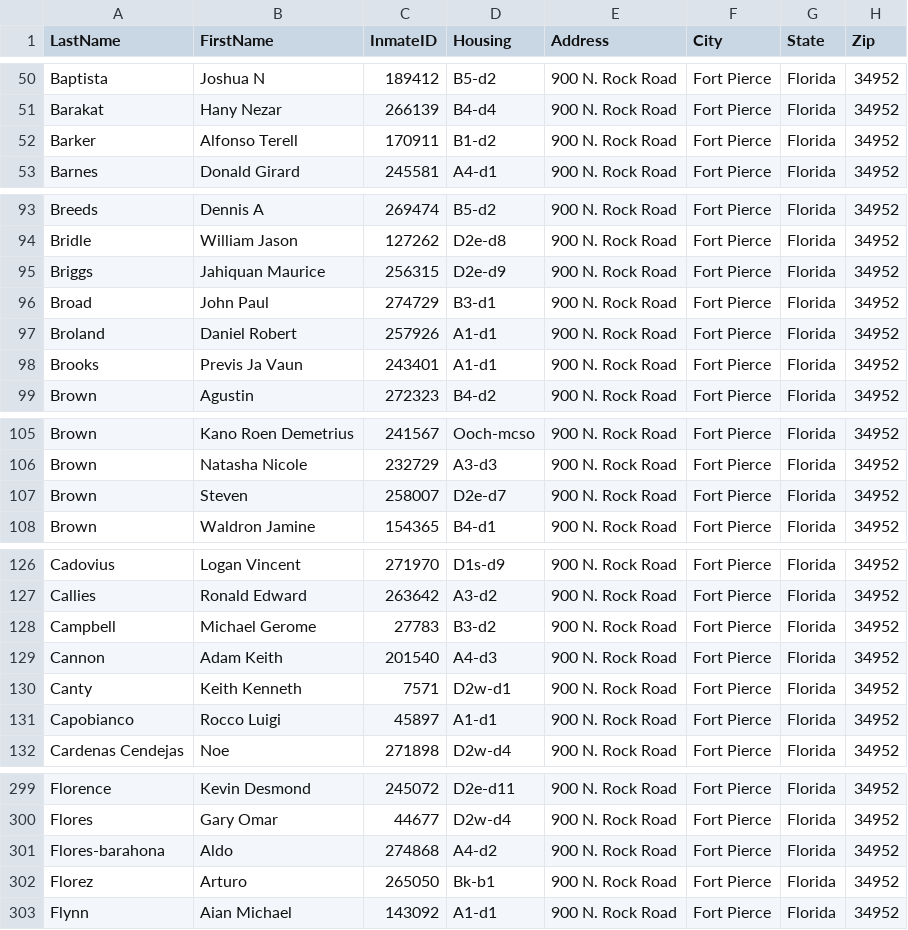
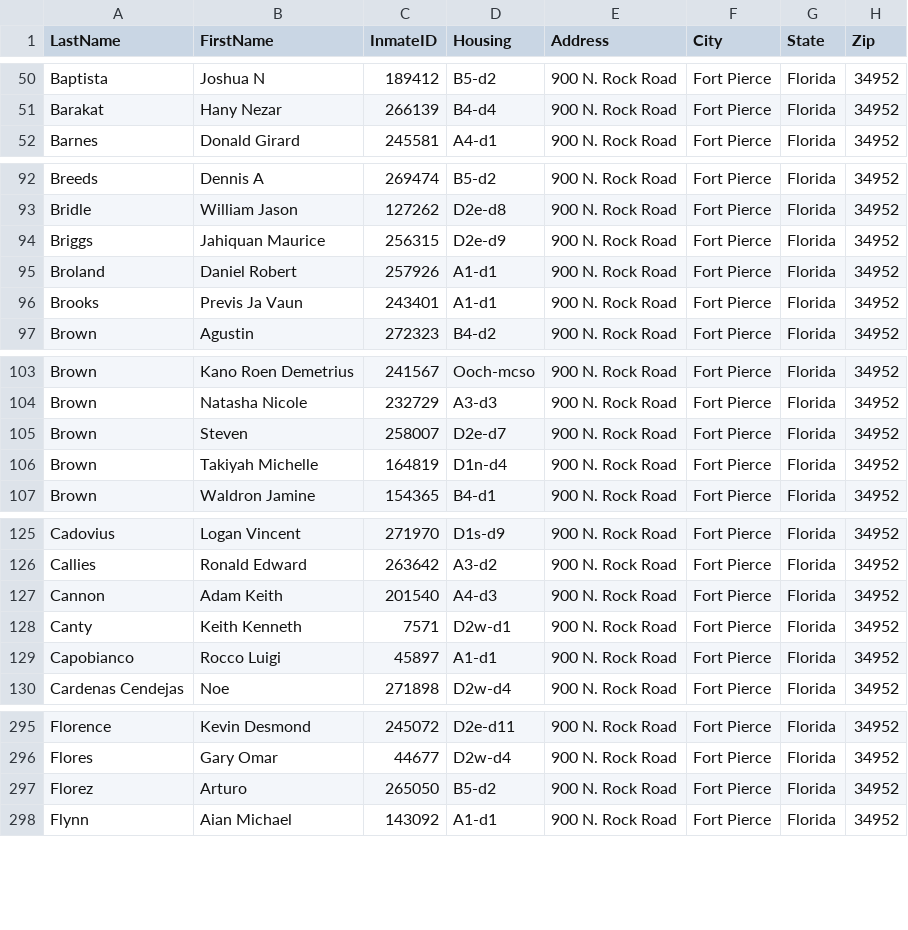
Before and after one commit to webrezaul/david, a CSV file: inmate_list.csv, drawn as a sheet; only a part is shown, gaps mark what is left out; the diff covers the shown part only.

```diff
--- a/inmate_list.csv
+++ b/inmate_list.csv
@@ -51,3 +51,2 @@ Baptista,Joshua N,189412,B5-d2,900 N. Rock Road,Fort Pierce,Florida,34952
 Barakat,Hany Nezar,266139,B4-d4,900 N. Rock Road,Fort Pierce,Florida,34952
-Barker,Alfonso Terell,170911,B1-d2,900 N. Rock Road,Fort Pierce,Florida,34952
 Barnes,Donald Girard,245581,A4-d1,900 N. Rock Road,Fort Pierce,Florida,34952
@@ -95,3 +94,2 @@ Bridle,William Jason,127262,D2e-d8,900 N. Rock Road,Fort Pierce,Florida,34952
 Briggs,Jahiquan Maurice,256315,D2e-d9,900 N. Rock Road,Fort Pierce,Florida,34952
-Broad,John Paul,274729,B3-d1,900 N. Rock Road,Fort Pierce,Florida,34952
 Broland,Daniel Robert,257926,A1-d1,900 N. Rock Road,Fort Pierce,Florida,34952
@@ -107,2 +105,3 @@ Brown,Natasha Nicole,232729,A3-d3,900 N. Rock Road,Fort Pierce,Florida,34952
 Brown,Steven,258007,D2e-d7,900 N. Rock Road,Fort Pierce,Florida,34952
+Brown,Takiyah Michelle,164819,D1n-d4,900 N. Rock Road,Fort Pierce,Florida,34952
 Brown,Waldron Jamine,154365,B4-d1,900 N. Rock Road,Fort Pierce,Florida,34952
@@ -127,3 +126,2 @@ Cadovius,Logan Vincent,271970,D1s-d9,900 N. Rock Road,Fort Pierce,Florida,34952
 Callies,Ronald Edward,263642,A3-d2,900 N. Rock Road,Fort Pierce,Florida,34952
-Campbell,Michael Gerome,27783,B3-d2,900 N. Rock Road,Fort Pierce,Florida,34952
 Cannon,Adam Keith,201540,A4-d3,900 N. Rock Road,Fort Pierce,Florida,34952
@@ -300,4 +296,3 @@ Florence,Kevin Desmond,245072,D2e-d11,900 N. Rock Road,Fort Pierce,Florida,34952
 Flores,Gary Omar,44677,D2w-d4,900 N. Rock Road,Fort Pierce,Florida,34952
-Flores-barahona,Aldo,274868,A4-d2,900 N. Rock Road,Fort Pierce,Florida,34952
-Florez,Arturo,265050,Bk-b1,900 N. Rock Road,Fort Pierce,Florida,34952
+Florez,Arturo,265050,B5-d2,900 N. Rock Road,Fort Pierce,Florida,34952
 Flynn,Aian Michael,143092,A1-d1,900 N. Rock Road,Fort Pierce,Florida,34952
```
Also changed, not shown: 9 added rows, 9 removed rows and 4 edited cells elsewhere in this file, 1 other file.
